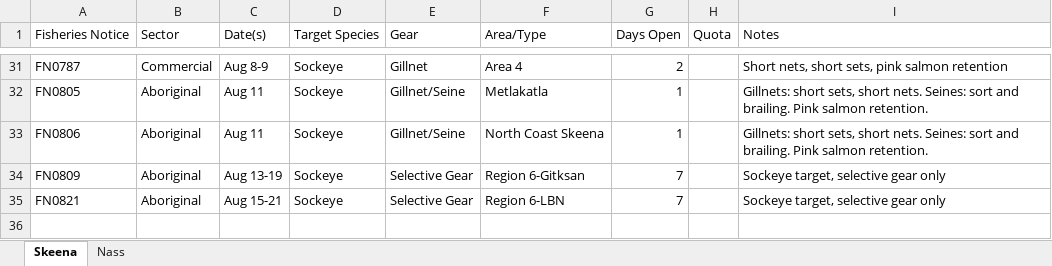
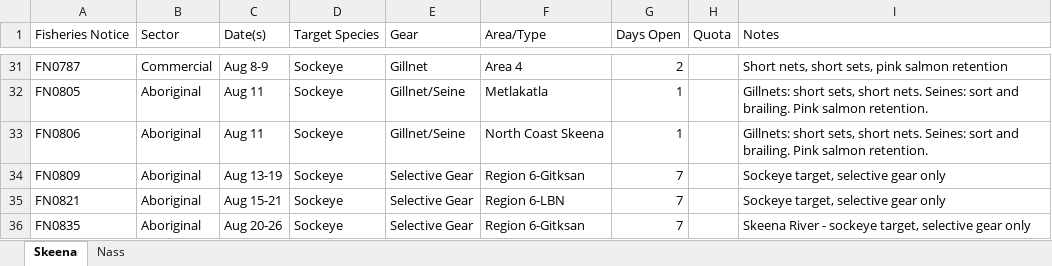
Before and after one commit to Coastland-Research/skeena-salmon-inseason-updates, an Excel workbook: data/fisheries openings 2024.xlsx, sheet Skeena, drawn as a sheet; only a part is shown, gaps mark what is left out; values as stored, in another font and other column widths than the file's, no borders; the diff names each change by its address in the sheet, - before the commit and + after, or states it on an @@ line.

Commit message:
update fisheries openings table

```diff
--- a/data/fisheries openings 2024.xlsx (sheet Skeena)
+++ b/data/fisheries openings 2024.xlsx (sheet Skeena)
+row 36: FN0835 | Aboriginal | Aug 20-26 | Sockeye | Selective Gear | Region 6-Gitksan | 7 |  | Skeena River - sockeye target, selective gear only
```
Also changed, not shown: 6 other files.
